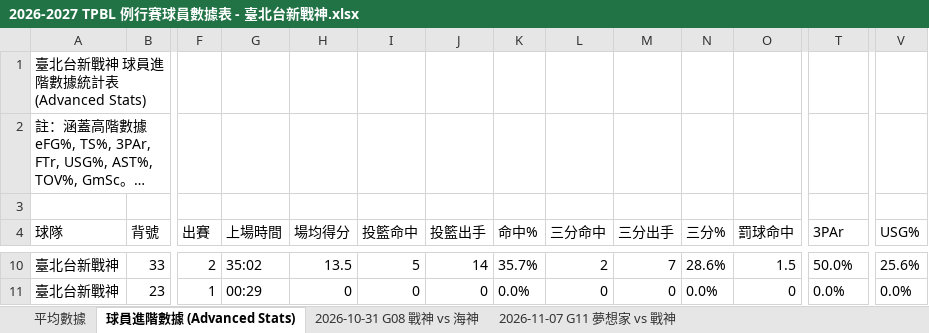
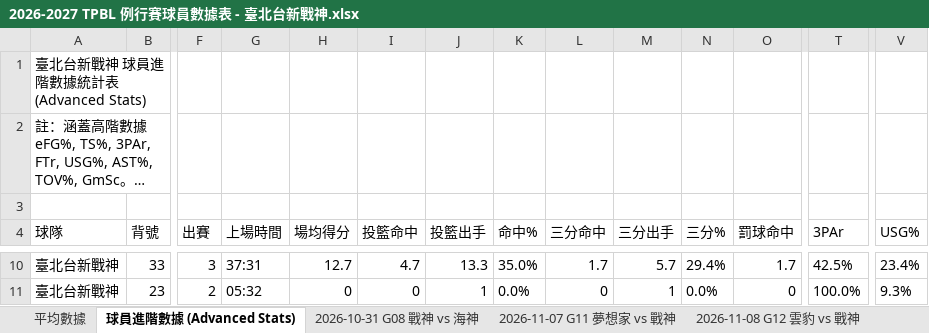
Before and after one commit to frankoilking1980-lgtm/tpbl-advstat-platform, an Excel workbook: backend/data/season2026/2026-2027 TPBL 例行賽球員數據表 - 臺北台新戰神.xlsx, sheet 球員進階數據 (Advanced Stats), drawn as a sheet; only a part is shown, gaps mark what is left out; long unchanged cells end in …; values as stored, in another font and other column widths than the file's, no borders; the diff covers the shown part only; the diff names each change by its address in the sheet, - before the commit and + after, or states it on an @@ line.

Commit message:
data: update game stats and player metrics

```diff
--- a/backend/data/season2026/2026-2027 TPBL 例行賽球員數據表 - 臺北台新戰神.xlsx (sheet 球員進階數據 (Advanced Stats))
+++ b/backend/data/season2026/2026-2027 TPBL 例行賽球員數據表 - 臺北台新戰神.xlsx (sheet 球員進階數據 (Advanced Stats))
+sheet tab: 2026-11-08 G12 雲豹 vs 戰神
-F10 (出賽): 2
+F10 (出賽): 3
-G10 (上場時間): 35:02
+G10 (上場時間): 37:31
-H10 (場均得分): 13.5
+H10 (場均得分): 12.7
-I10 (投籃命中): 5
+I10 (投籃命中): 4.7
-J10 (投籃出手): 14
+J10 (投籃出手): 13.3
-K10 (命中%): 35.7%
+K10 (命中%): 35.0%
-L10 (三分命中): 2
+L10 (三分命中): 1.7
-M10 (三分出手): 7
+M10 (三分出手): 5.7
-N10 (三分%): 28.6%
+N10 (三分%): 29.4%
-O10 (罰球命中): 1.5
+O10 (罰球命中): 1.7
-T10 (3PAr): 50.0%
+T10 (3PAr): 42.5%
-V10 (USG%): 25.6%
+V10 (USG%): 23.4%
-F11 (出賽): 1
+F11 (出賽): 2
-G11 (上場時間): 00:29
+G11 (上場時間): 05:32
-J11 (投籃出手): 0
+J11 (投籃出手): 1
-M11 (三分出手): 0
+M11 (三分出手): 1
-T11 (3PAr): 0.0%
+T11 (3PAr): 100.0%
-V11 (USG%): 0.0%
+V11 (USG%): 9.3%
```
Also changed, not shown: 1 added row, 1 removed row and 141 edited cells elsewhere in this sheet, sheet 平均數據, backend/data/season2026/2026-2027 TPBL 例行賽球員數據表 - 桃園台啤永豐雲豹.xlsx, backend/data/season2026/tpbl_summary.xlsx, 8 other files.
